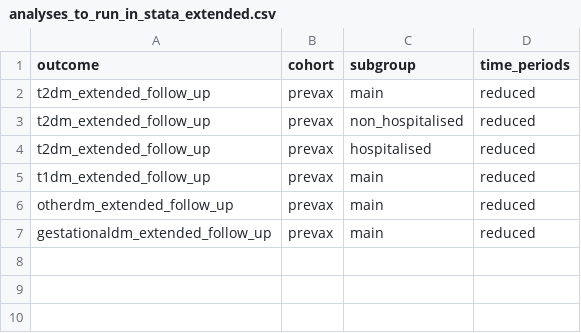
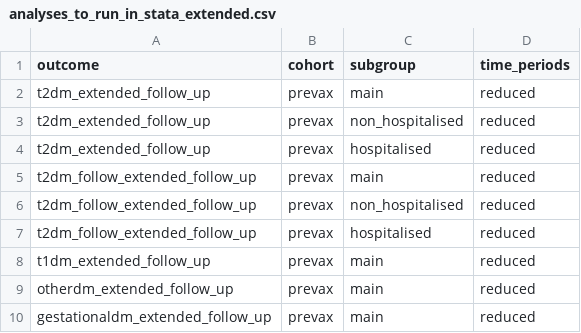
Before and after one commit to opensafely/post-covid-diabetes, a CSV file: lib/analyses_to_run_in_stata_extended.csv, drawn as a sheet; the diff names each change by its address in the sheet, - before the commit and + after, or states it on an @@ line.

Commit message:
update extended follow up analyses

```diff
--- a/lib/analyses_to_run_in_stata_extended.csv
+++ b/lib/analyses_to_run_in_stata_extended.csv
+row 5: t2dm_follow_extended_follow_up | prevax | main | reduced
+row 6: t2dm_follow_extended_follow_up | prevax | non_hospitalised | reduced
+row 7: t2dm_follow_extended_follow_up | prevax | hospitalised | reduced
```
Also changed, not shown: 4 other files.
